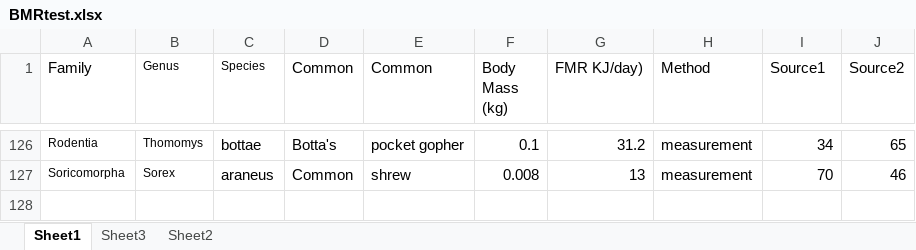
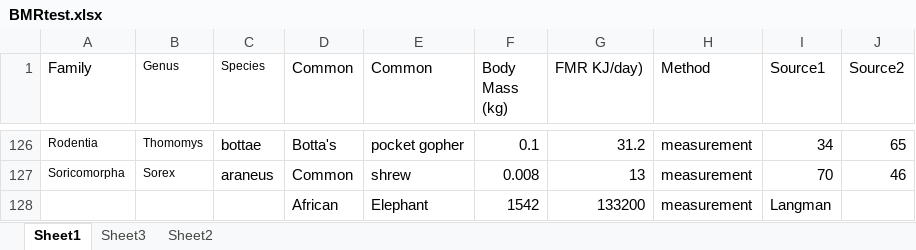
Before and after one commit to julievdh/BreathCounts, an Excel workbook: BMRtest.xlsx, sheet Sheet1, drawn as a sheet; only a part is shown, gaps mark what is left out; values as stored, in another font and other column widths than the file's, no borders; the diff names each change by its address in the sheet, - before the commit and + after, or states it on an @@ line.

```diff
--- a/BMRtest.xlsx (sheet Sheet1)
+++ b/BMRtest.xlsx (sheet Sheet1)
+row 128:  |  |  | African | Elephant | 1542 | 133200 | measurement | Langman
```
Also changed, not shown: 4 other files.
